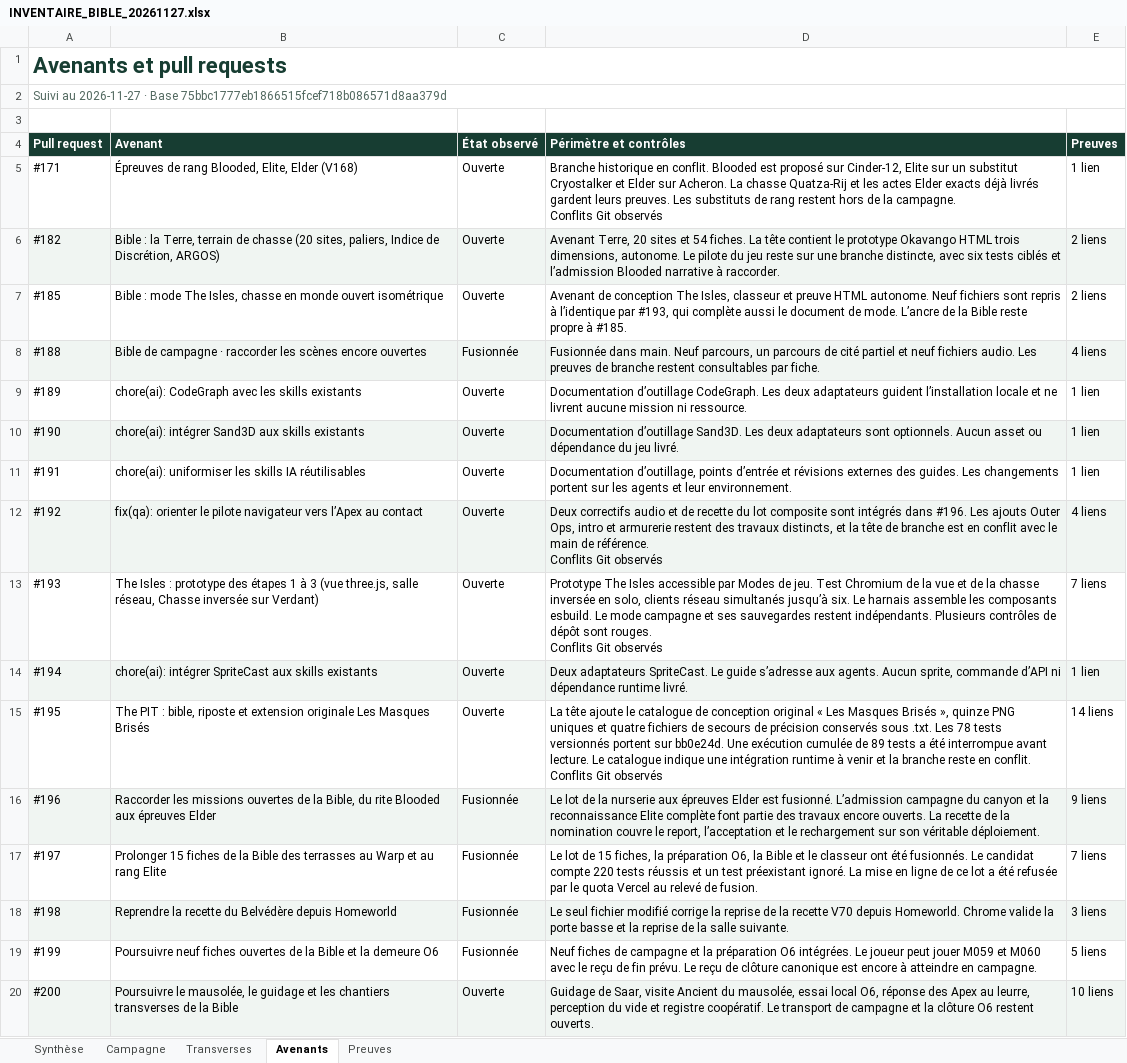
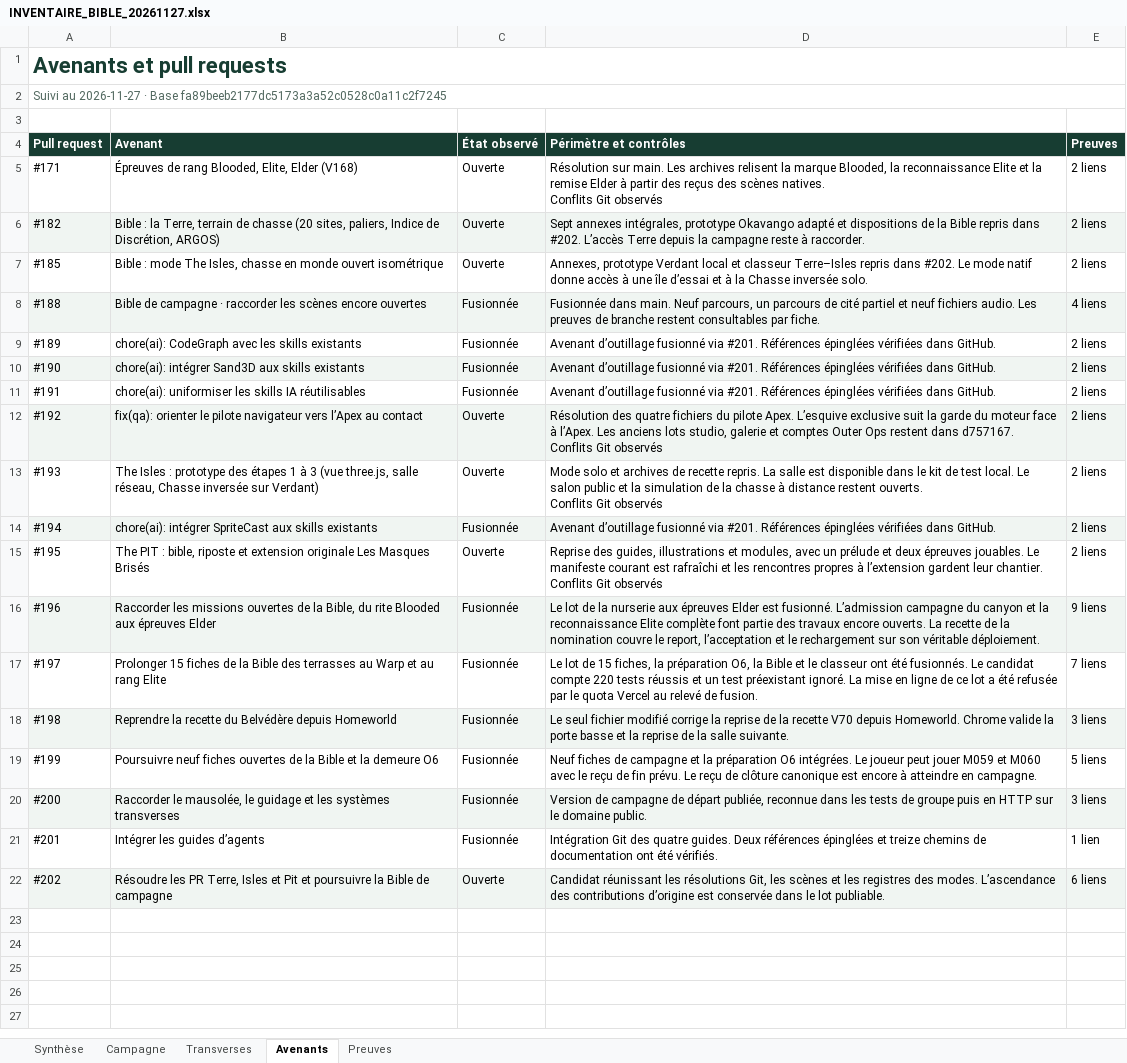
Before and after one commit to darknigthmare/yautja-la-longue-chasse, an Excel workbook: production/INVENTAIRE_BIBLE_20261127.xlsx, sheet Avenants, drawn as a sheet; values as stored, in another font and other column widths than the file's, no borders; ↵ is a line break in a cell; the diff names each change by its address in the sheet, - before the commit and + after, or states it on an @@ line.

Commit message:
Joindre le classeur de la Bible et le suivi des PR

```diff
--- a/production/INVENTAIRE_BIBLE_20261127.xlsx (sheet Avenants)
+++ b/production/INVENTAIRE_BIBLE_20261127.xlsx (sheet Avenants)
-A2 (Pull request): …· Base 75bbc1777eb1866515fcef718b086571d8aa379d
+A2 (Pull request): …· Base fa89beeb2177dc5173a3a52c0528c0a11c2f7245
-D5 (Périmètre et contrôles): Branche historique en conflit. Blooded est proposé sur Cinder-12, Elite sur un substitut Cryostalker et Elder sur Acheron. La chasse Quatza-Rij et les actes Elder exacts déjà livrés gardent leurs preuves. Les substituts de rang restent hors de la campagne. ↵ Conflits Git…
+D5 (Périmètre et contrôles): Résolution sur main. Les archives relisent la marque Blooded, la reconnaissance Elite et la remise Elder à partir des reçus des scènes natives. ↵ Conflits Git…
-E5 (Preuves): 1 lien
+E5 (Preuves): 2 liens
-D6 (Périmètre et contrôles): Avenant Terre, 20 sites et 54 fiches. La tête contient le prototype Okavango HTML trois dimensions, autonome. Le pilote du jeu reste sur une branche distincte, avec six tests ciblés et l’admission Blooded narrative à raccorder.
+D6 (Périmètre et contrôles): Sept annexes intégrales, prototype Okavango adapté et dispositions de la Bible repris dans #202. L’accès Terre depuis la campagne reste à raccorder.
-D7 (Périmètre et contrôles): Avenant de conception The Isles, classeur et preuve HTML autonome. Neuf fichiers sont repris à l’identique par #193, qui complète aussi le document de mode. L’ancre de la Bible reste propre à #185.
+D7 (Périmètre et contrôles): Annexes, prototype Verdant local et classeur Terre–Isles repris dans #202. Le mode natif donne accès à une île d’essai et à la Chasse inversée solo.
-C9:C11 (État observé): Ouverte
+C9:C11 (État observé): Fusionnée
-D9 (Périmètre et contrôles): Documentation d’outillage CodeGraph. Les deux adaptateurs guident l’installation locale et ne livrent aucune mission ni ressource.
+D9 (Périmètre et contrôles): Avenant d’outillage fusionné via #201. Références épinglées vérifiées dans GitHub.
-E9:E11 (Preuves): 1 lien
+E9:E11 (Preuves): 2 liens
-D10 (Périmètre et contrôles): Documentation d’outillage Sand3D. Les deux adaptateurs sont optionnels. Aucun asset ou dépendance du jeu livré.
+D10 (Périmètre et contrôles): Avenant d’outillage fusionné via #201. Références épinglées vérifiées dans GitHub.
-D11 (Périmètre et contrôles): Documentation d’outillage, points d’entrée et révisions externes des guides. Les changements portent sur les agents et leur environnement.
+D11 (Périmètre et contrôles): Avenant d’outillage fusionné via #201. Références épinglées vérifiées dans GitHub.
-D12 (Périmètre et contrôles): Deux correctifs audio et de recette du lot composite sont intégrés dans #196. Les ajouts Outer Ops, intro et armurerie restent des travaux distincts, et la tête de branche est en conflit avec le main de référence. ↵ Conflits Git…
+D12 (Périmètre et contrôles): Résolution des quatre fichiers du pilote Apex. L’esquive exclusive suit la garde du moteur face à l’Apex. Les anciens lots studio, galerie et comptes Outer Ops restent dans d757167. ↵ Conflits Git…
-E12 (Preuves): 4 liens
+E12 (Preuves): 2 liens
-D13 (Périmètre et contrôles): Prototype The Isles accessible par Modes de jeu. Test Chromium de la vue et de la chasse inversée en solo, clients réseau simultanés jusqu’à six. Le harnais assemble les composants esbuild. Le mode campagne et ses sauvegardes restent indépendants. Plusieurs contrôles de dépôt sont rouges. ↵ Conflits Git…
+D13 (Périmètre et contrôles): Mode solo et archives de recette repris. La salle est disponible dans le kit de test local. Le salon public et la simulation de la chasse à distance restent ouverts. ↵ Conflits Git…
-E13 (Preuves): 7 liens
+E13 (Preuves): 2 liens
-C14 (État observé): Ouverte
+C14 (État observé): Fusionnée
-D14 (Périmètre et contrôles): Deux adaptateurs SpriteCast. Le guide s’adresse aux agents. Aucun sprite, commande d’API ni dépendance runtime livré.
+D14 (Périmètre et contrôles): Avenant d’outillage fusionné via #201. Références épinglées vérifiées dans GitHub.
-E14 (Preuves): 1 lien
+E14 (Preuves): 2 liens
-D15 (Périmètre et contrôles): La tête ajoute le catalogue de conception original « Les Masques Brisés », quinze PNG uniques et quatre fichiers de secours de précision conservés sous .txt. Les 78 tests versionnés portent sur bb0e24d. Une exécution cumulée de 89 tests a été interrompue avant lecture. Le catalogue indique une intégration runtime à venir et la branche reste en conflit. ↵ Conflits Git…
+D15 (Périmètre et contrôles): Reprise des guides, illustrations et modules, avec un prélude et deux épreuves jouables. Le manifeste courant est rafraîchi et les rencontres propres à l’extension gardent leur chantier. ↵ Conflits Git…
-E15 (Preuves): 14 liens
+E15 (Preuves): 2 liens
-B20 (Avenant): Poursuivre le mausolée, le guidage et les chantiers transverses de la Bible
+B20 (Avenant): Raccorder le mausolée, le guidage et les systèmes transverses
-C20 (État observé): Ouverte
+C20 (État observé): Fusionnée
-D20 (Périmètre et contrôles): Guidage de Saar, visite Ancient du mausolée, essai local O6, réponse des Apex au leurre, perception du vide et registre coopératif. Le transport de campagne et la clôture O6 restent ouverts.
+D20 (Périmètre et contrôles): Version de campagne de départ publiée, reconnue dans les tests de groupe puis en HTTP sur le domaine public.
-E20 (Preuves): 10 liens
+E20 (Preuves): 3 liens
+row 21: #201 | Intégrer les guides d’agents | Fusionnée | Intégration Git des quatre guides. Deux références épinglées et treize chemins de documentation ont été vérifiés. | 1 lien
+row 22: #202 | Résoudre les PR Terre, Isles et Pit et poursuivre la Bible de campagne | Ouverte | Candidat réunissant les résolutions Git, les scènes et les registres des modes. L’ascendance des contributions d’origine est conservée dans le lot publiable. | 6 liens
```
Also changed, not shown: sheet Preuves, sheet Campagne, sheet Transverses, sheet Synthèse, 1 other file.
